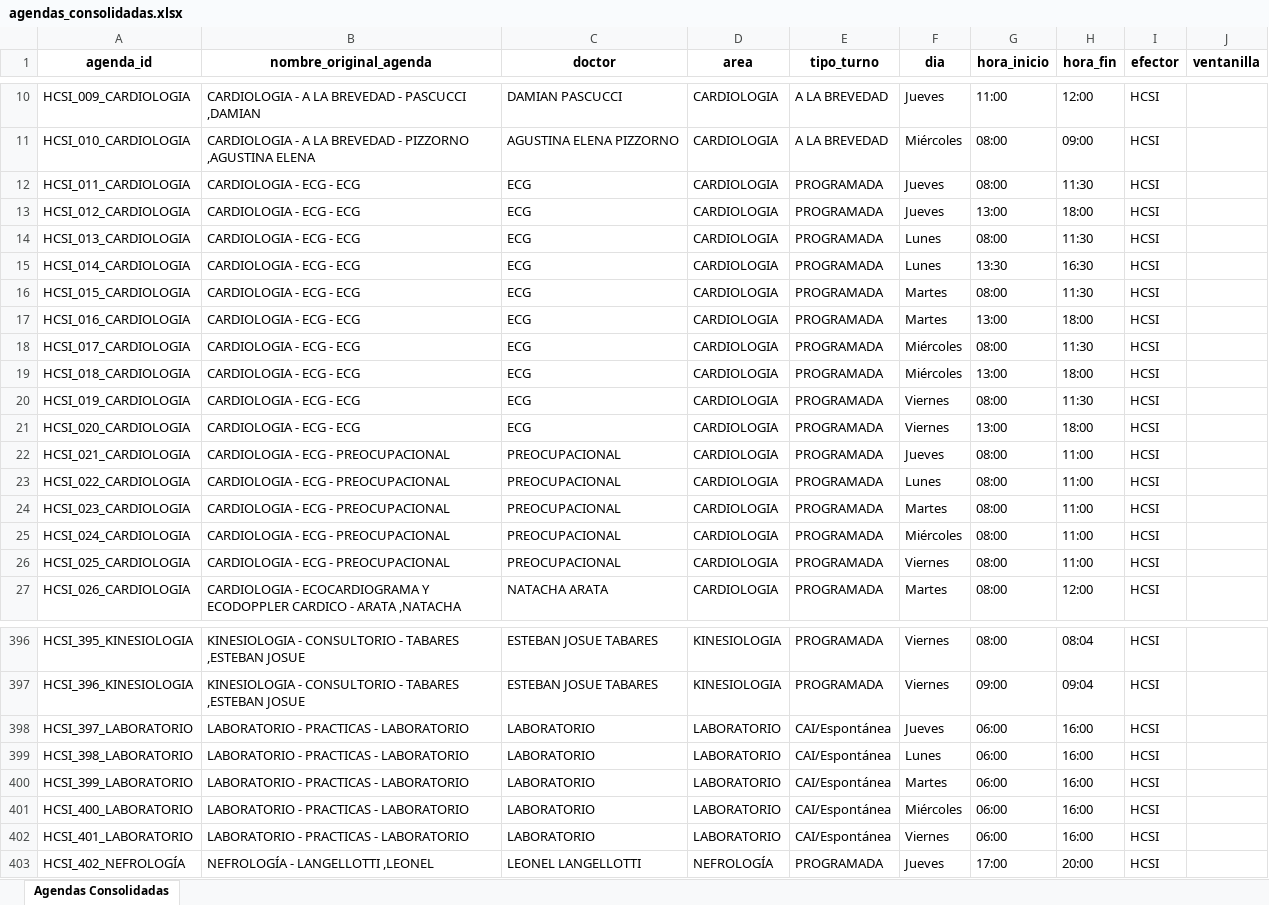
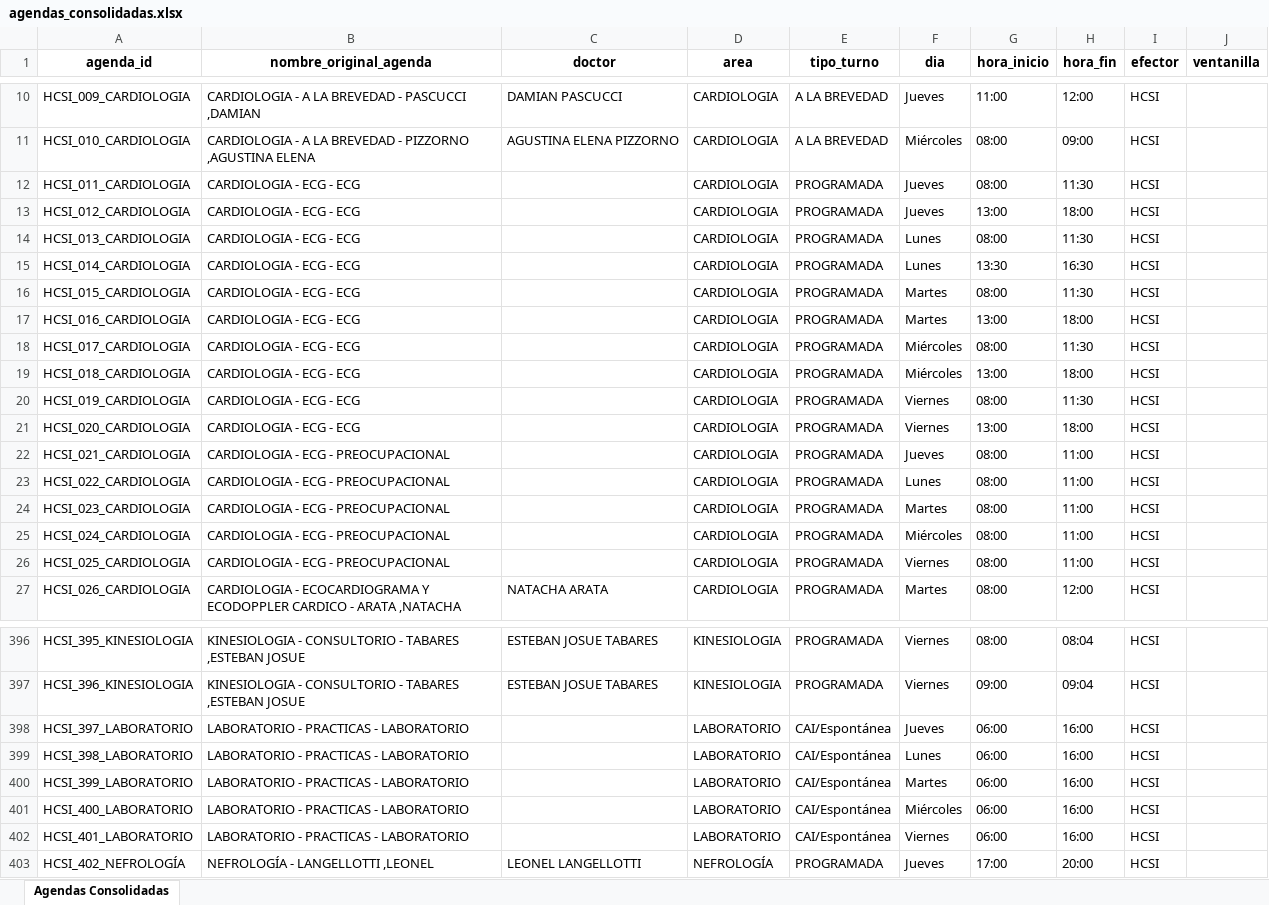
Before and after one commit to LucasRosenz/normalizacion_hcsi, an Excel workbook: datos/csv_procesado/agendas_consolidadas.xlsx, sheet Agendas Consolidadas, drawn as a sheet; only a part is shown, gaps mark what is left out; values as stored, in another font and other column widths than the file's, no borders; the diff covers the shown part only; the diff names each change by its address in the sheet, - before the commit and + after, or states it on an @@ line.

```diff
--- a/datos/csv_procesado/agendas_consolidadas.xlsx (sheet Agendas Consolidadas)
+++ b/datos/csv_procesado/agendas_consolidadas.xlsx (sheet Agendas Consolidadas)
-C12:C21 (doctor): ECG
+C12:C21 (doctor): (empty)
-C22:C26 (doctor): PREOCUPACIONAL
+C22:C26 (doctor): (empty)
-C398:C402 (doctor): LABORATORIO
+C398:C402 (doctor): (empty)
```
Also changed, not shown: 25 edited cells elsewhere in this sheet, 8 other files.
